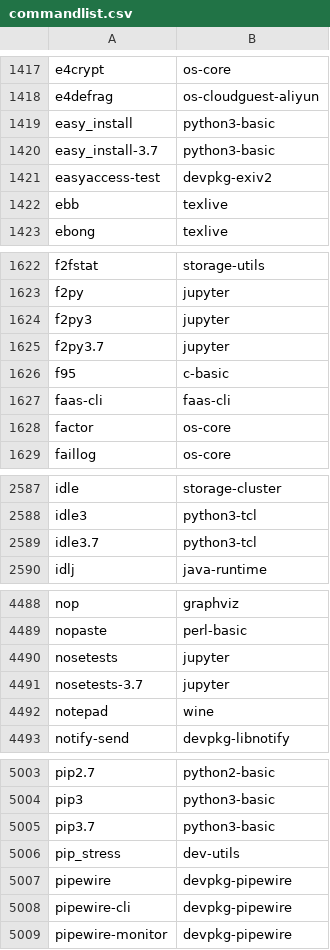
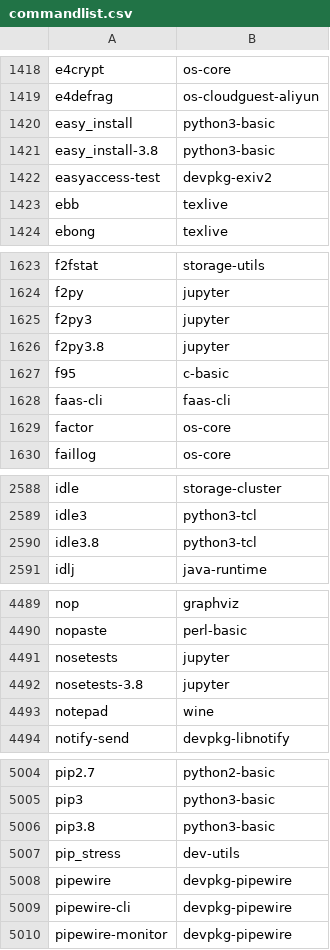
Before and after one commit to clearlinux-pkgs/cnf, a CSV file: commandlist.csv, drawn as a sheet; only a part is shown, gaps mark what is left out; the diff covers the shown part only.

```diff
--- a/commandlist.csv
+++ b/commandlist.csv
@@ -1419,3 +1420,3 @@ e4defrag	os-cloudguest-aliyun
 easy_install	python3-basic
-easy_install-3.7	python3-basic
+easy_install-3.8	python3-basic
 easyaccess-test	devpkg-exiv2
@@ -1624,3 +1625,3 @@ f2py	jupyter
 f2py3	jupyter
-f2py3.7	jupyter
+f2py3.8	jupyter
 f95	c-basic
@@ -2588,3 +2589,3 @@ idle	storage-cluster
 idle3	python3-tcl
-idle3.7	python3-tcl
+idle3.8	python3-tcl
 idlj	java-runtime
@@ -4490,3 +4491,3 @@ nopaste	perl-basic
 nosetests	jupyter
-nosetests-3.7	jupyter
+nosetests-3.8	jupyter
 notepad	wine
@@ -5004,3 +5005,3 @@ pip2.7	python2-basic
 pip3	python3-basic
-pip3.7	python3-basic
+pip3.8	python3-basic
 pip_stress	dev-utils
```
Also changed, not shown: 4 added rows, 1 removed row and 12 edited cells elsewhere in this file, 2 other files.
